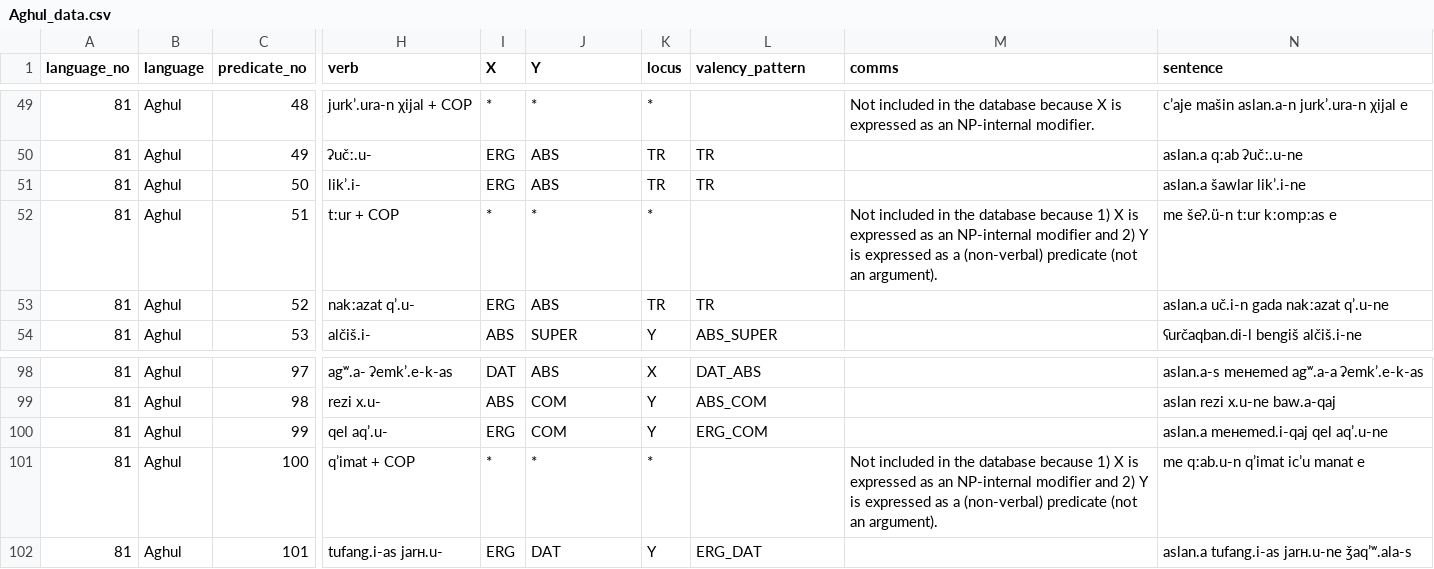
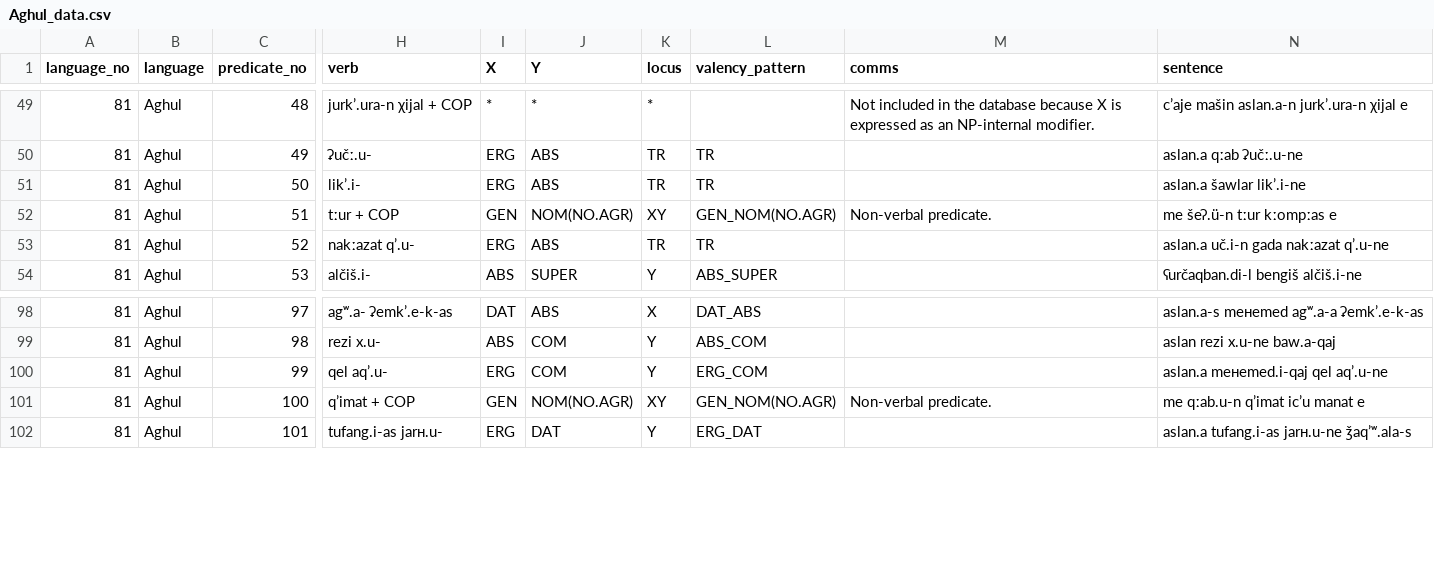
Before and after one commit to macleginn/bivaltyp, a CSV file: data/langtables/Aghul_data.csv, drawn as a sheet; only a part is shown, gaps mark what is left out; the diff names each change by its address in the sheet, - before the commit and + after, or states it on an @@ line.

Commit message:
Add files via upload

```diff
--- a/data/langtables/Aghul_data.csv
+++ b/data/langtables/Aghul_data.csv
-I52 (X): *
+I52 (X): GEN
-J52 (Y): *
+J52 (Y): NOM(NO.AGR)
-K52 (locus): *
+K52 (locus): XY
-L52 (valency_pattern): (empty)
+L52 (valency_pattern): GEN_NOM(NO.AGR)
-M52 (comms): Not included in the database because 1) X is expressed as an NP-internal modifier and 2) Y is expressed as a (non-verbal) predicate (not an argument).
+M52 (comms): Non-verbal predicate.
-I101 (X): *
+I101 (X): GEN
-J101 (Y): *
+J101 (Y): NOM(NO.AGR)
-K101 (locus): *
+K101 (locus): XY
-L101 (valency_pattern): (empty)
+L101 (valency_pattern): GEN_NOM(NO.AGR)
-M101 (comms): Not included in the database because 1) X is expressed as an NP-internal modifier and 2) Y is expressed as a (non-verbal) predicate (not an argument).
+M101 (comms): Non-verbal predicate.
```
